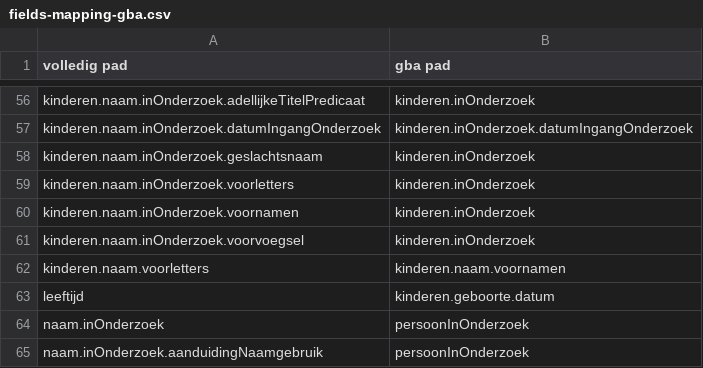
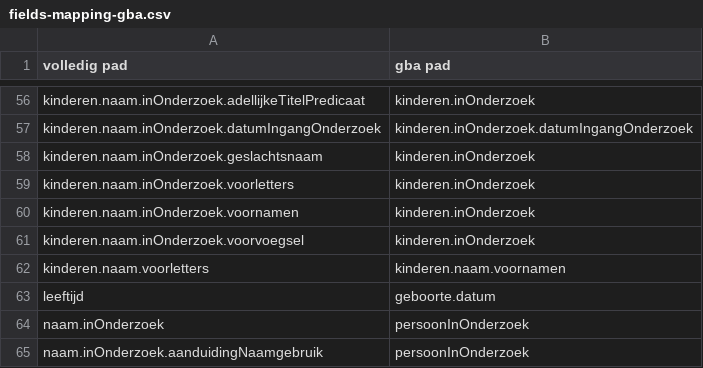
Before and after one commit to BRP-API/Haal-Centraal-BRP-bevragen, a CSV file: features/gba-dev/fields-mapping-gba.csv, drawn as a sheet; only a part is shown, gaps mark what is left out.

Commit message:
correctie mapping voor leeftijd

```diff
--- a/features/gba-dev/fields-mapping-gba.csv
+++ b/features/gba-dev/fields-mapping-gba.csv
@@ -62,3 +62,3 @@ kinderen.naam.inOnderzoek.voorvoegsel,kinderen.inOnderzoek
 kinderen.naam.voorletters,kinderen.naam.voornamen
-leeftijd,kinderen.geboorte.datum
+leeftijd,geboorte.datum
 naam.inOnderzoek,persoonInOnderzoek
```
